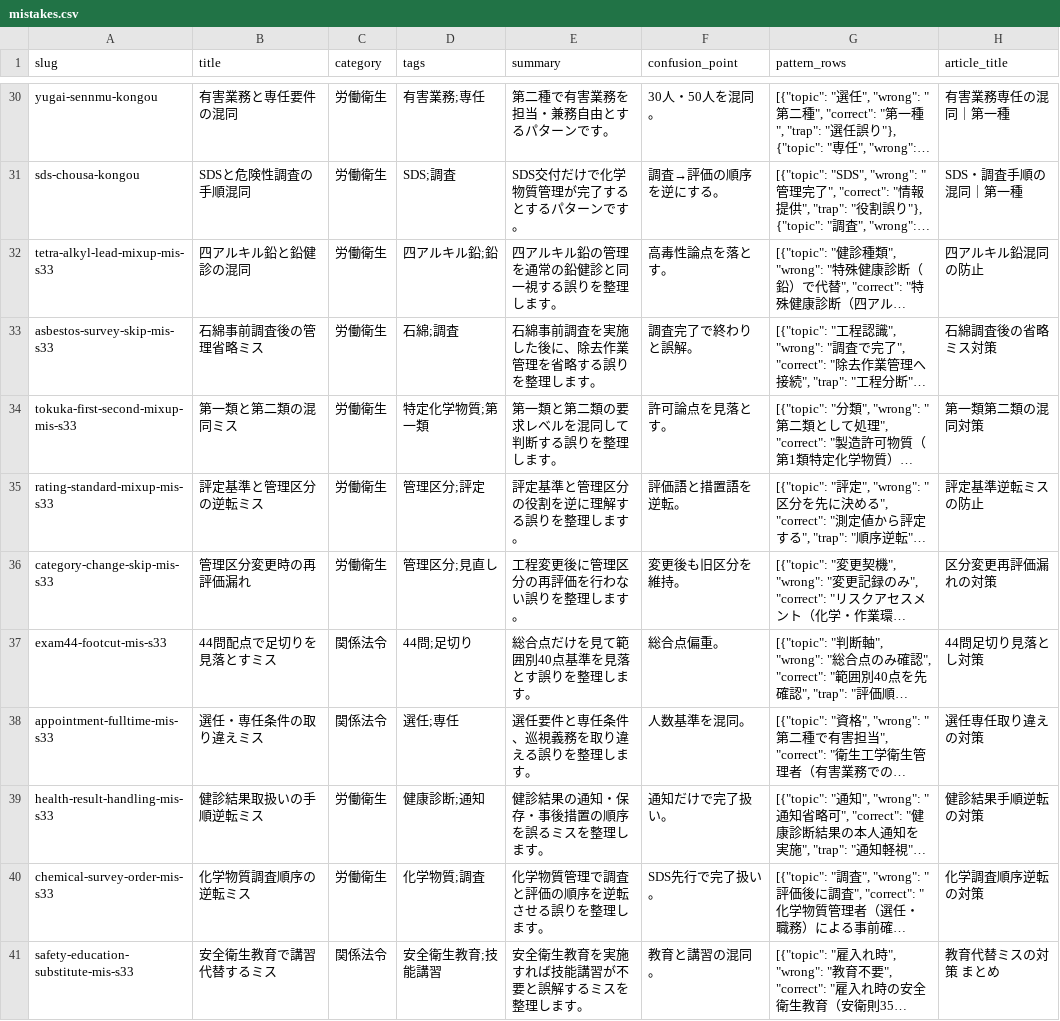
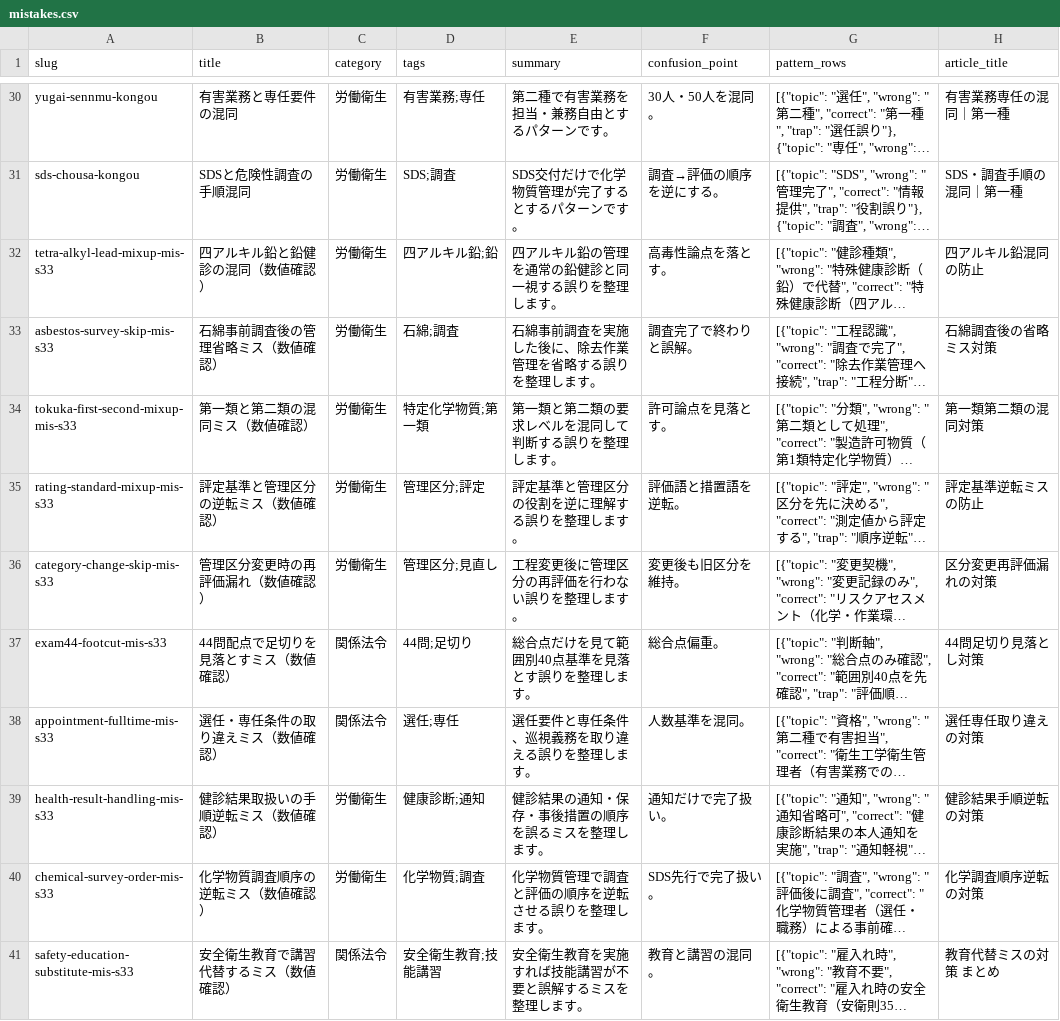
Before and after one commit to takkenshiken2026-sudo/eisei1shu-master, a CSV file: data/mistakes.csv, drawn as a sheet; only a part is shown, gaps mark what is left out; long unchanged cells end in …; the diff covers the shown part only; the diff names each change by its address in the sheet, - before the commit and + after, or states it on an @@ line.

```diff
--- a/data/mistakes.csv
+++ b/data/mistakes.csv
-B32 (title): 四アルキル鉛と鉛健診の混同
+B32 (title): 四アルキル鉛と鉛健診の混同（数値確認）
-B33 (title): 石綿事前調査後の管理省略ミス
+B33 (title): 石綿事前調査後の管理省略ミス（数値確認）
-B34 (title): 第一類と第二類の混同ミス
+B34 (title): 第一類と第二類の混同ミス（数値確認）
-B35 (title): 評定基準と管理区分の逆転ミス
+B35 (title): 評定基準と管理区分の逆転ミス（数値確認）
-B36 (title): 管理区分変更時の再評価漏れ
+B36 (title): 管理区分変更時の再評価漏れ（数値確認）
-B37 (title): 44問配点で足切りを見落とすミス
+B37 (title): 44問配点で足切りを見落とすミス（数値確認）
-B38 (title): 選任・専任条件の取り違えミス
+B38 (title): 選任・専任条件の取り違えミス（数値確認）
-B39 (title): 健診結果取扱いの手順逆転ミス
+B39 (title): 健診結果取扱いの手順逆転ミス（数値確認）
-B40 (title): 化学物質調査順序の逆転ミス
+B40 (title): 化学物質調査順序の逆転ミス（数値確認）
-B41 (title): 安全衛生教育で講習代替するミス
+B41 (title): 安全衛生教育で講習代替するミス（数値確認）
```
Also changed, not shown: 10 edited cells elsewhere in this file, data/comparisons.csv, 1 other file.
